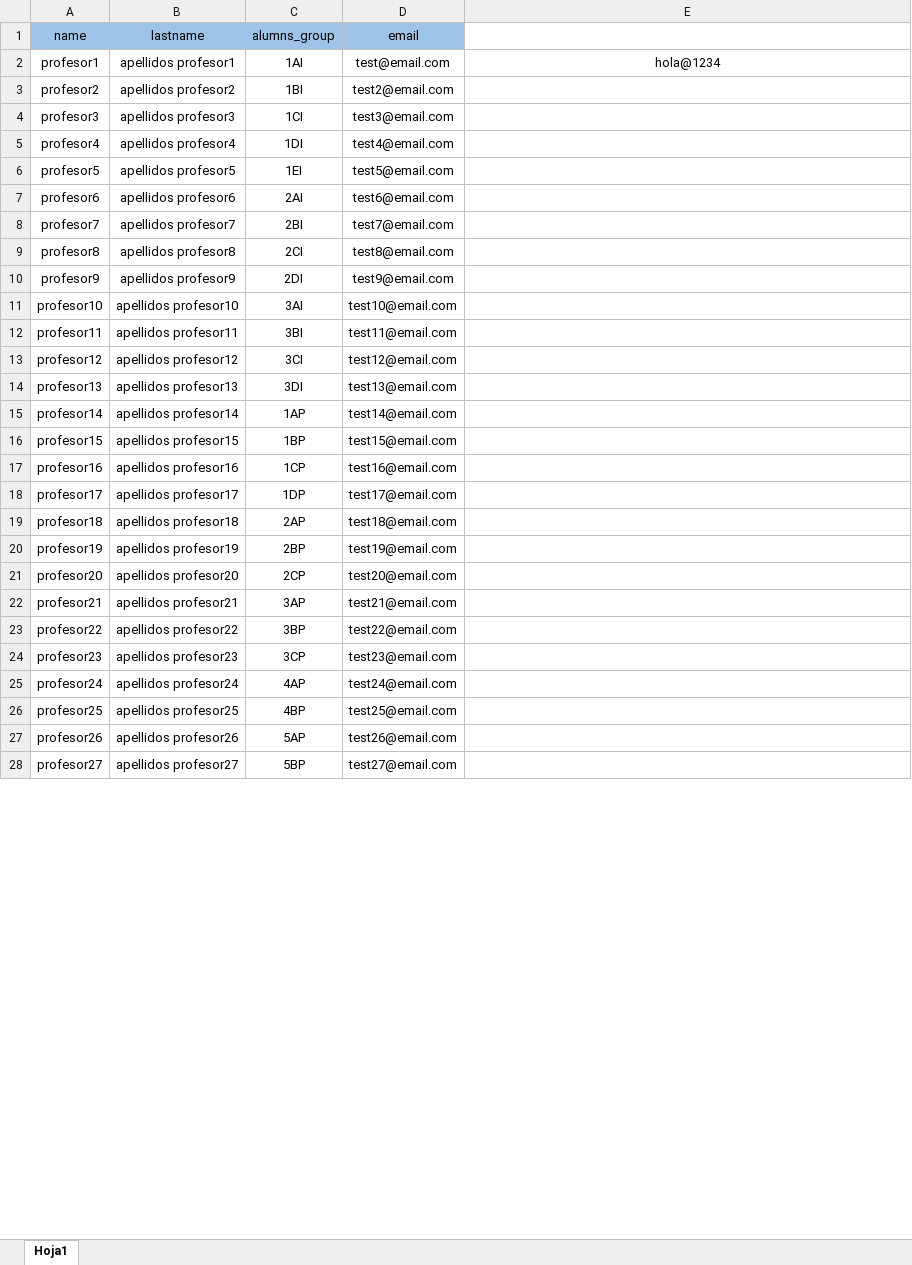
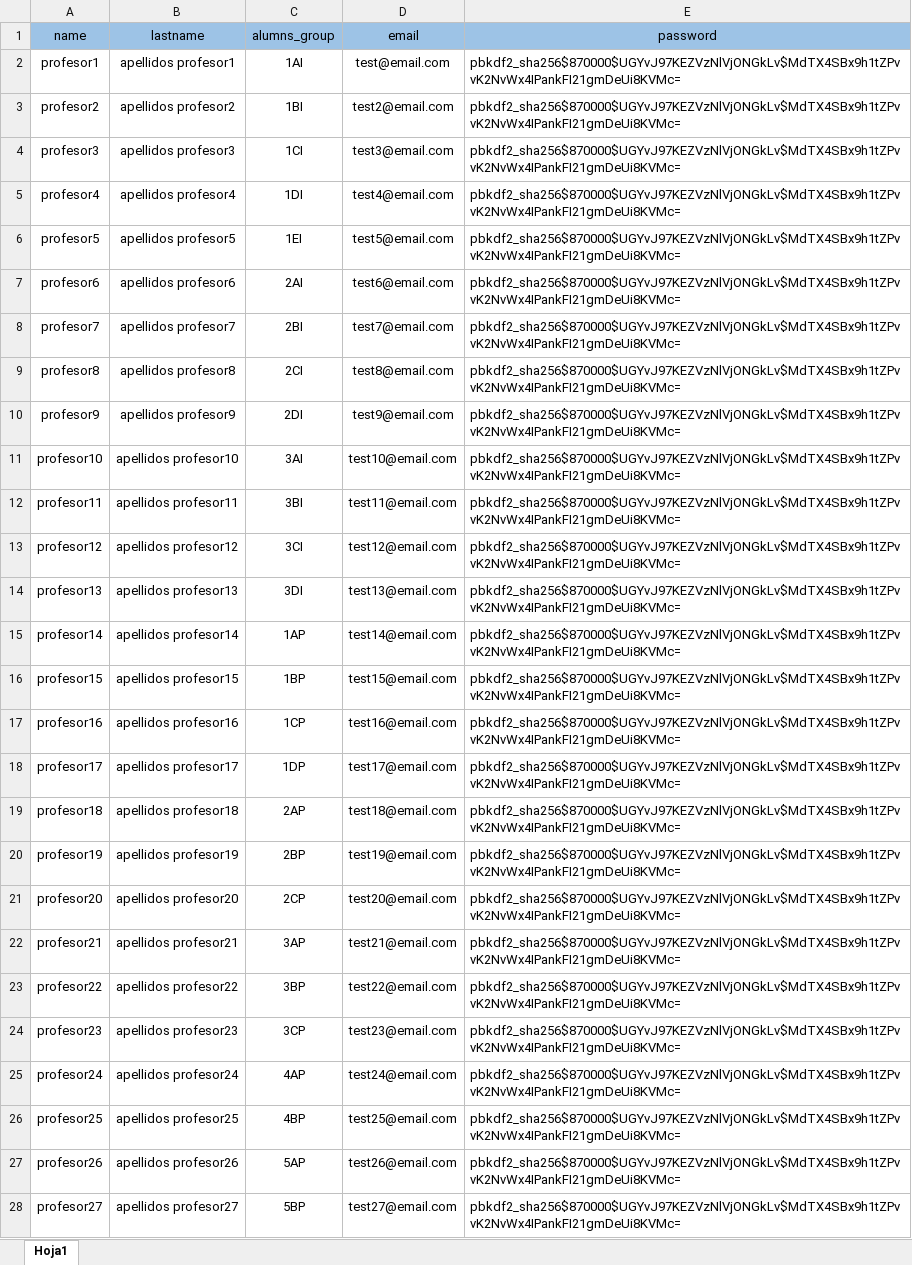
Before and after one commit to byDracool/CEIP_Miguel_Cervantes_Roots, an Excel workbook: Roots/core/static/core/usuarios/usuarios.xlsx, sheet Hoja1, drawn as a sheet; only a part is shown; values as stored, in another font and other column widths than the file's, no borders; the diff covers the shown part only; the diff names each change by its address in the sheet, - before the commit and + after, or states it on an @@ line.

```diff
--- a/Roots/core/static/core/usuarios/usuarios.xlsx (sheet Hoja1)
+++ b/Roots/core/static/core/usuarios/usuarios.xlsx (sheet Hoja1)
-E1: (empty)
+E1: password
-E1 fill: none
+E1 fill: #9DC3E6
-E2 (password): hola@1234
+E2 (password): pbkdf2_sha256$870000$UGYvJ97KEZVzNlVjONGkLv$MdTX4SBx9h1tZPvvK2NvWx4IPankFI21gmDeUi8KVMc=
-E2 alignment: center
+E2 alignment: left
-E3:E28 (password): (empty)
+E3:E28 (password): pbkdf2_sha256$870000$UGYvJ97KEZVzNlVjONGkLv$MdTX4SBx9h1tZPvvK2NvWx4IPankFI21gmDeUi8KVMc=
```
Also changed, not shown: 5 edited cells and cell formats elsewhere in this sheet, 12 other files.
